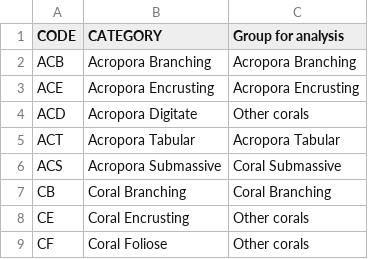
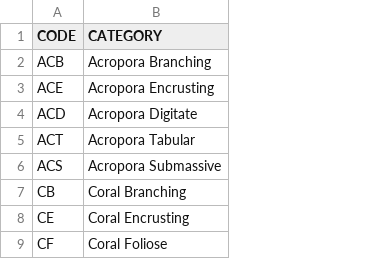
Before and after one commit to cbrown5/BenthicLatent, a CSV file: data-raw/Benthic_Variables.csv, drawn as a sheet; only a part is shown; the diff names each change by its address in the sheet, - before the commit and + after, or states it on an @@ line.

```diff
--- a/data-raw/Benthic_Variables.csv
+++ b/data-raw/Benthic_Variables.csv
-column C (Group for analysis), rows 2-9: Acropora Branching | Acropora Encrusting | Other corals | Acropora Tabular | Coral Submassive | Coral Branching | Other corals | Other corals
```
Also changed, not shown: ms/revision/Appendix_S3_Benthic_Variables.csv, 6 other files.
